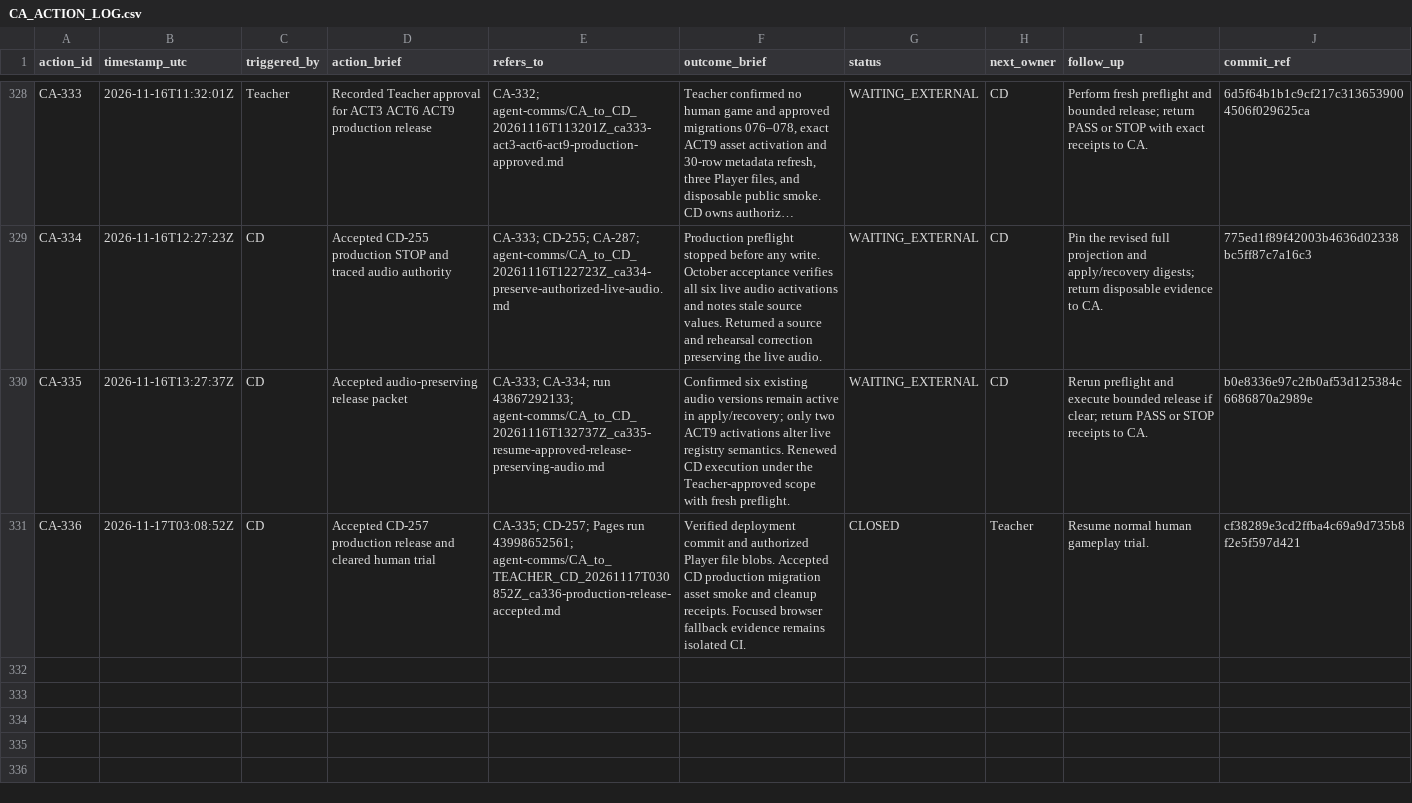
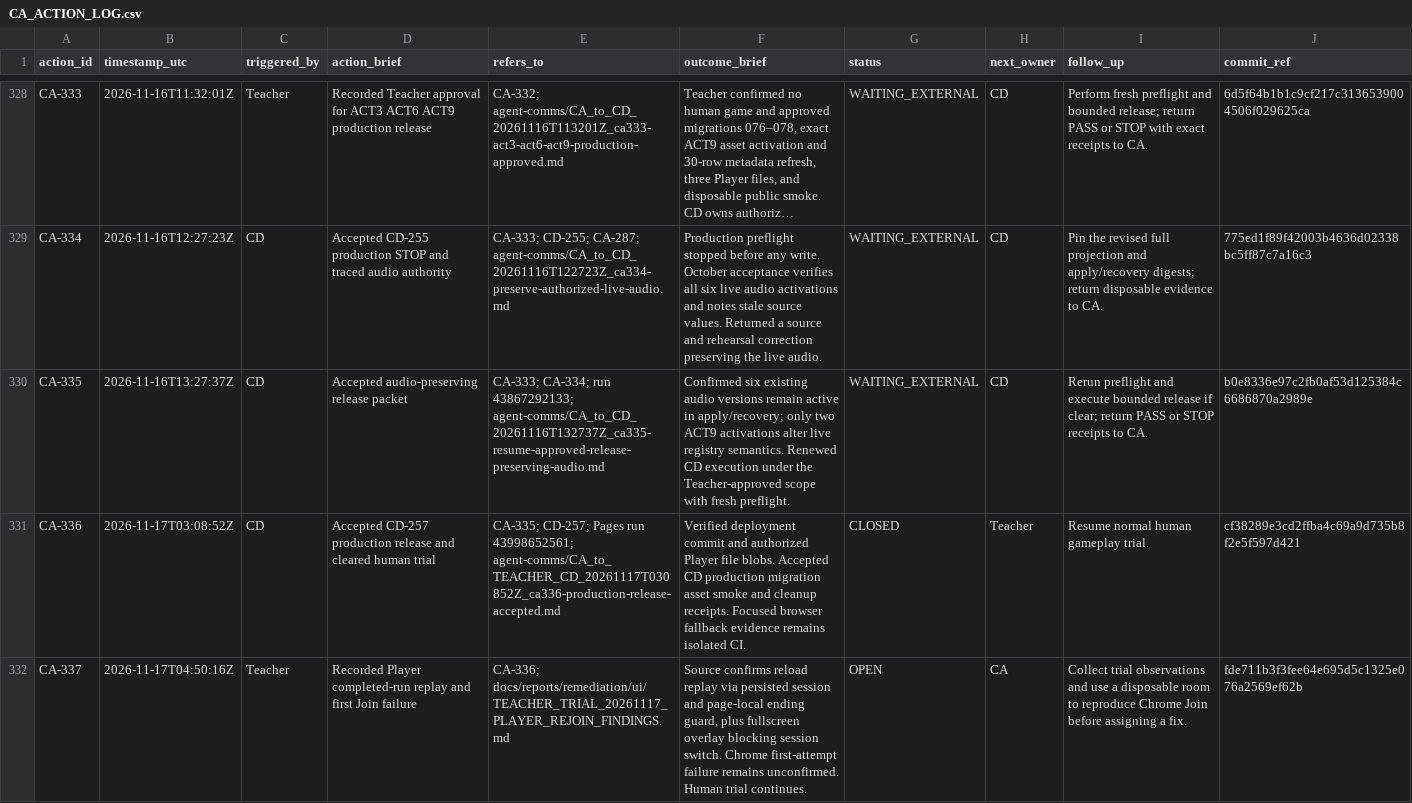
Before and after one commit to meifeng202309-commits/GAL-Escape-Castle, a CSV file: docs/logs/CA_ACTION_LOG.csv, drawn as a sheet; only a part is shown, gaps mark what is left out; long unchanged cells end in …; the diff names each change by its address in the sheet, - before the commit and + after, or states it on an @@ line.

Commit message:
Log CA-337 live trial Player entry findings

```diff
--- a/docs/logs/CA_ACTION_LOG.csv
+++ b/docs/logs/CA_ACTION_LOG.csv
+row 332: CA-337 | 2026-11-17T04:50:16Z | Teacher | Recorded Player completed-run replay and first Join failure | CA-336; docs/reports/remediation/ui/TEACHER_TRIAL_20261117_PLAYER_REJOIN_FINDINGS.md | Source confirms reload replay via persisted session and page-local ending guard, plus fullscreen overlay blocking session switch. Chrome first-attempt failure remains unconfirmed. Human trial continues. | OPEN | CA | Collect trial observations and use a disposable room to reproduce Chrome Join before assigning a fix. | fde711b3f3fee64e695d5c1325e076a2569ef62b
```
